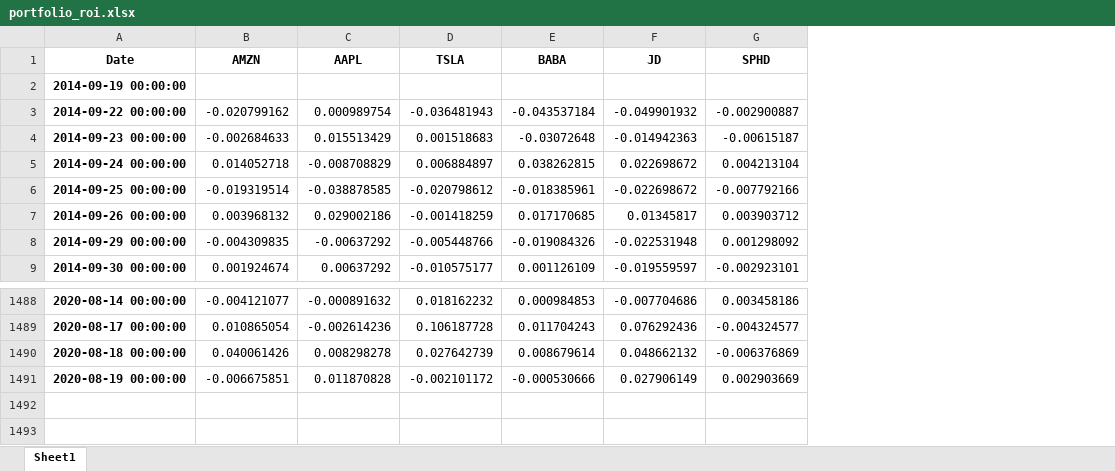
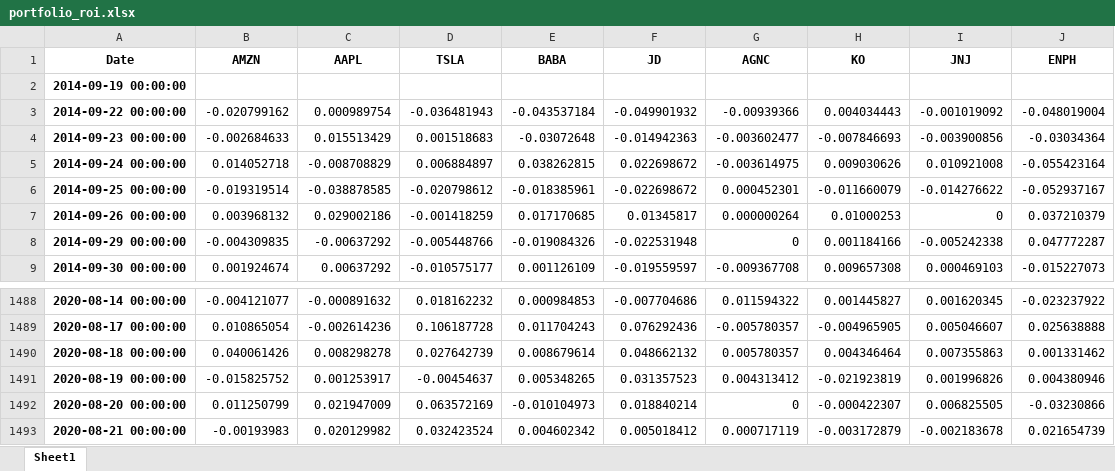
Before and after one commit to jpaguirre15/robinhood-portfolio-analysis, an Excel workbook: portfolio_roi.xlsx, sheet Sheet1, drawn as a sheet; only a part is shown, gaps mark what is left out; values as stored, in another font and other column widths than the file's, no borders; removed rows and columns are numbered as before the commit, all else as after; the diff names each change by its address in the sheet, - before the commit and + after, or states it on an @@ line.

Commit message:
update portfolio

```diff
--- a/portfolio_roi.xlsx (sheet Sheet1)
+++ b/portfolio_roi.xlsx (sheet Sheet1)
-column G (SPHD), rows 3-9: -0.002900887 | -0.00615187 | 0.004213104 | -0.007792166 | 0.003903712 | 0.001298092 | -0.002923101; rows 1488-1491: 0.003458186 | -0.004324577 | -0.006376869 | 0.002903669
+column G (AGNC), rows 3-9: -0.00939366 | -0.003602477 | -0.003614975 | 0.000452301 | 0.000000264 | 0 | -0.009367708; rows 1488-1491: 0.011594322 | -0.005780357 | 0.005780357 | 0.004313412
+column H (KO), rows 3-9: 0.004034443 | -0.007846693 | 0.009030626 | -0.011660079 | 0.01000253 | 0.001184166 | 0.009657308; rows 1488-1491: 0.001445827 | -0.004965905 | 0.004346464 | -0.021923819
+column I (JNJ), rows 3-9: -0.001019092 | -0.003900856 | 0.010921008 | -0.014276622 | 0 | -0.005242338 | 0.000469103; rows 1488-1491: 0.001620345 | 0.005046607 | 0.007355863 | 0.001996826
+column J (ENPH), rows 3-9: -0.048019004 | -0.03034364 | -0.055423164 | -0.052937167 | 0.037210379 | 0.047772287 | -0.015227073; rows 1488-1491: -0.023237922 | 0.025638888 | 0.001331462 | 0.004380946
-B1491 (AMZN): -0.006675851
+B1491 (AMZN): -0.015825752
-C1491 (AAPL): 0.011870828
+C1491 (AAPL): 0.001253917
-D1491 (TSLA): -0.002101172
+D1491 (TSLA): -0.00454637
-E1491 (BABA): -0.000530666
+E1491 (BABA): 0.005348265
-F1491 (JD): 0.027906149
+F1491 (JD): 0.031357523
+row 1492: 2020-08-20 00:00:00 | 0.011250799 | 0.021947009 | 0.063572169 | -0.010104973 | 0.018840214 | 0 | -0.000422307 | 0.006825505 | -0.03230866
+row 1493: 2020-08-21 00:00:00 | -0.00193983 | 0.020129982 | 0.032423524 | 0.004602342 | 0.005018412 | 0.000717119 | -0.003172879 | -0.002183678 | 0.021654739
```
Also changed, not shown: portfolio.xlsx, portfolio_adj_close_historical.xlsx, 4 other files.
